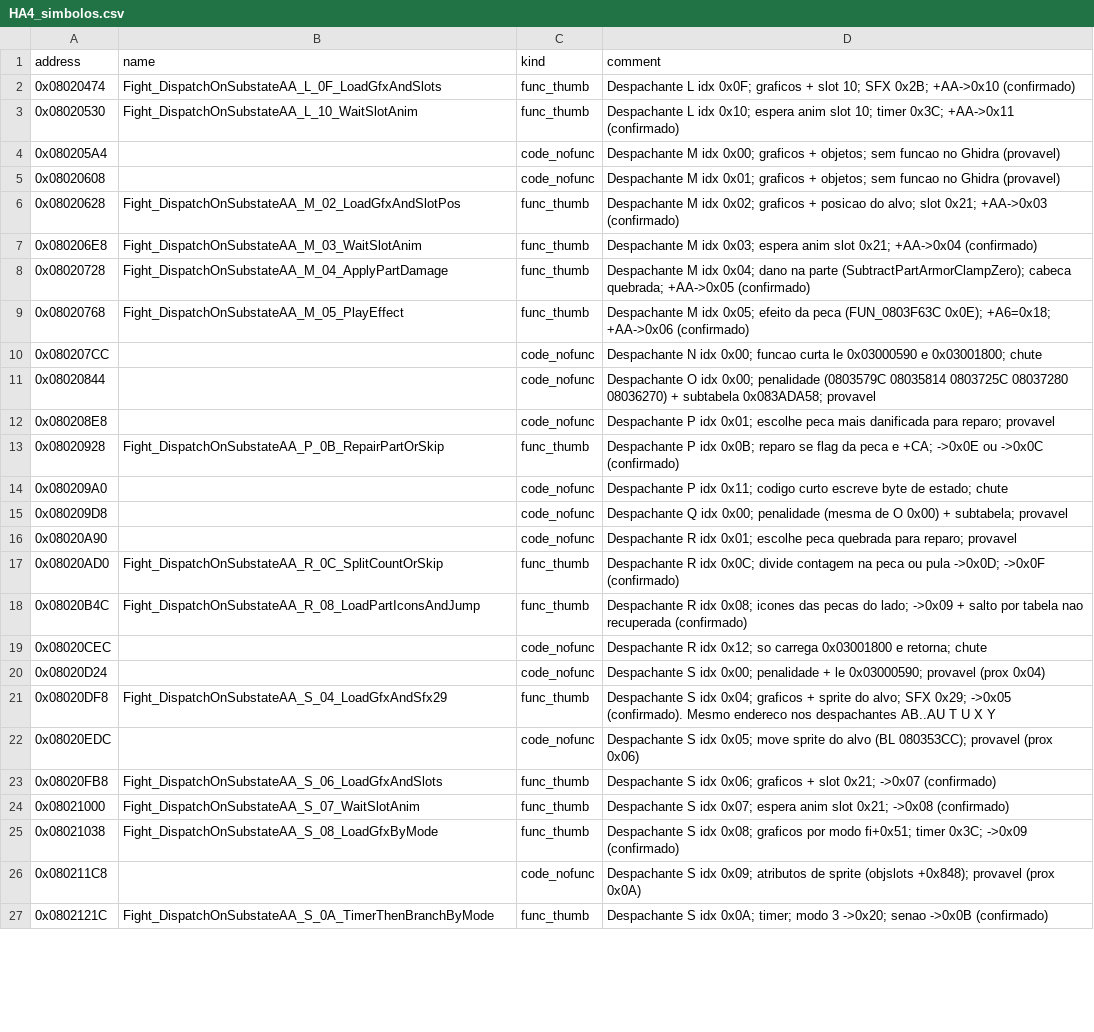
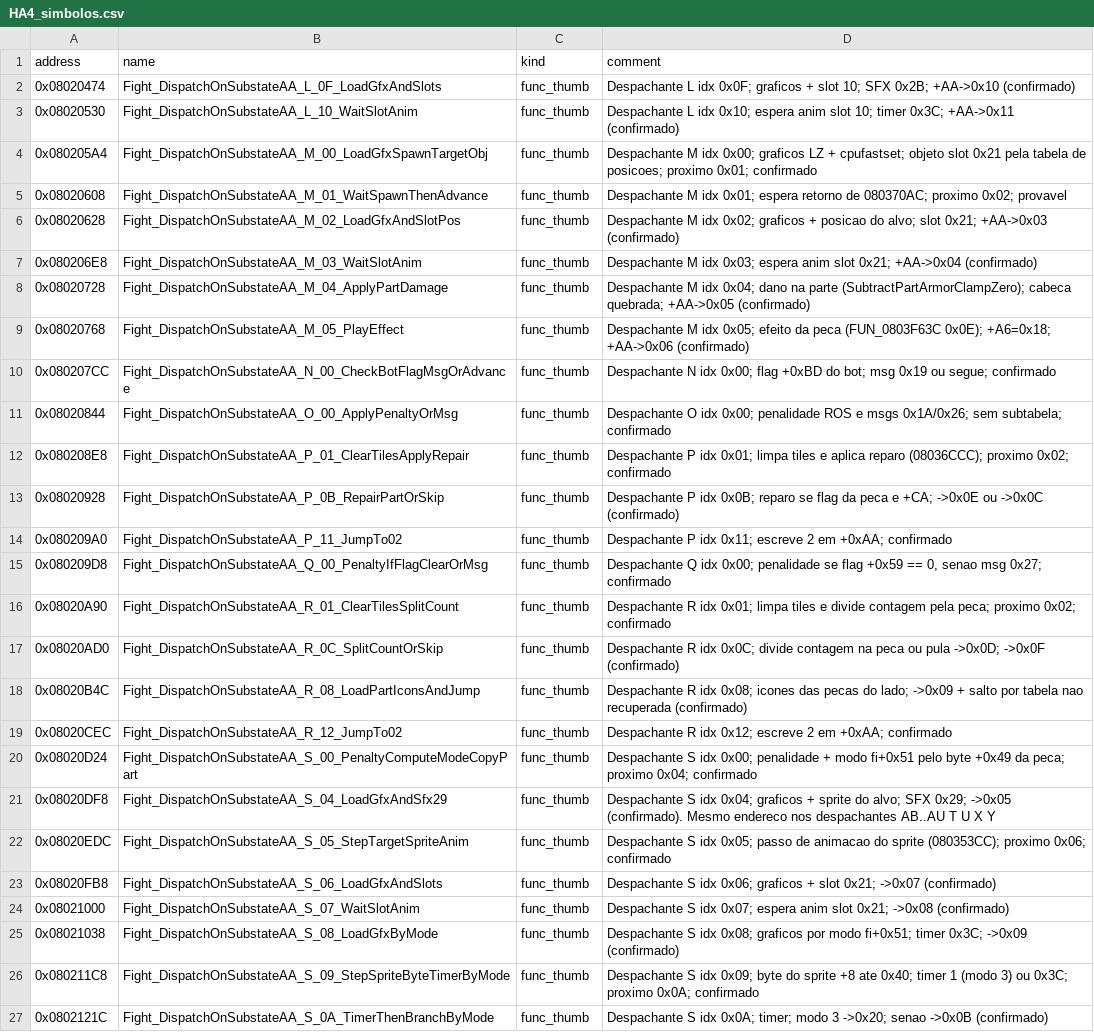
Before and after one commit to jvsdm/Medabots-Romhacking-Toolkit, a CSV file: re/functions/HA4_simbolos.csv, drawn as a sheet; only a part is shown; the diff covers the shown part only.

```diff
--- a/re/functions/HA4_simbolos.csv
+++ b/re/functions/HA4_simbolos.csv
@@ -4,2 +4,2 @@ address,name,kind,comment
-0x080205A4,,code_nofunc,"Despachante M idx 0x00; graficos + objetos; sem funcao no Ghidra (provavel)"
-0x08020608,,code_nofunc,"Despachante M idx 0x01; graficos + objetos; sem funcao no Ghidra (provavel)"
+0x080205A4,Fight_DispatchOnSubstateAA_M_00_LoadGfxSpawnTargetObj,func_thumb,Despachante M idx 0x00; graficos LZ + cpufastset; objeto slot 0x21 pela tabela de posicoes; proximo 0x01; confirmado
+0x08020608,Fight_DispatchOnSubstateAA_M_01_WaitSpawnThenAdvance,func_thumb,Despachante M idx 0x01; espera retorno de 080370AC; proximo 0x02; provavel
@@ -10,3 +10,3 @@ address,name,kind,comment
-0x080207CC,,code_nofunc,"Despachante N idx 0x00; funcao curta le 0x03000590 e 0x03001800; chute"
-0x08020844,,code_nofunc,"Despachante O idx 0x00; penalidade (0803579C 08035814 0803725C 08037280 08036270) + subtabela 0x083ADA58; provavel"
-0x080208E8,,code_nofunc,"Despachante P idx 0x01; escolhe peca mais danificada para reparo; provavel"
+0x080207CC,Fight_DispatchOnSubstateAA_N_00_CheckBotFlagMsgOrAdvance,func_thumb,Despachante N idx 0x00; flag +0xBD do bot; msg 0x19 ou segue; confirmado
+0x08020844,Fight_DispatchOnSubstateAA_O_00_ApplyPenaltyOrMsg,func_thumb,Despachante O idx 0x00; penalidade ROS e msgs 0x1A/0x26; sem subtabela; confirmado
+0x080208E8,Fight_DispatchOnSubstateAA_P_01_ClearTilesApplyRepair,func_thumb,Despachante P idx 0x01; limpa tiles e aplica reparo (08036CCC); proximo 0x02; confirmado
@@ -14,3 +14,3 @@ address,name,kind,comment
-0x080209A0,,code_nofunc,"Despachante P idx 0x11; codigo curto escreve byte de estado; chute"
-0x080209D8,,code_nofunc,"Despachante Q idx 0x00; penalidade (mesma de O 0x00) + subtabela; provavel"
-0x08020A90,,code_nofunc,"Despachante R idx 0x01; escolhe peca quebrada para reparo; provavel"
+0x080209A0,Fight_DispatchOnSubstateAA_P_11_JumpTo02,func_thumb,Despachante P idx 0x11; escreve 2 em +0xAA; confirmado
+0x080209D8,Fight_DispatchOnSubstateAA_Q_00_PenaltyIfFlagClearOrMsg,func_thumb,"Despachante Q idx 0x00; penalidade se flag +0x59 == 0, senao msg 0x27; confirmado"
+0x08020A90,Fight_DispatchOnSubstateAA_R_01_ClearTilesSplitCount,func_thumb,Despachante R idx 0x01; limpa tiles e divide contagem pela peca; proximo 0x02; confirmado
@@ -19,2 +19,2 @@ address,name,kind,comment
-0x08020CEC,,code_nofunc,"Despachante R idx 0x12; so carrega 0x03001800 e retorna; chute"
-0x08020D24,,code_nofunc,"Despachante S idx 0x00; penalidade + le 0x03000590; provavel (prox 0x04)"
+0x08020CEC,Fight_DispatchOnSubstateAA_R_12_JumpTo02,func_thumb,Despachante R idx 0x12; escreve 2 em +0xAA; confirmado
+0x08020D24,Fight_DispatchOnSubstateAA_S_00_PenaltyComputeModeCopyPart,func_thumb,Despachante S idx 0x00; penalidade + modo fi+0x51 pelo byte +0x49 da peca; proximo 0x04; confirmado
@@ -22 +22 @@ address,name,kind,comment
-0x08020EDC,,code_nofunc,"Despachante S idx 0x05; move sprite do alvo (BL 080353CC); provavel (prox 0x06)"
+0x08020EDC,Fight_DispatchOnSubstateAA_S_05_StepTargetSpriteAnim,func_thumb,Despachante S idx 0x05; passo de animacao do sprite (080353CC); proximo 0x06; confirmado
@@ -26 +26 @@ address,name,kind,comment
-0x080211C8,,code_nofunc,"Despachante S idx 0x09; atributos de sprite (objslots +0x848); provavel (prox 0x0A)"
+0x080211C8,Fight_DispatchOnSubstateAA_S_09_StepSpriteByteTimerByMode,func_thumb,Despachante S idx 0x09; byte do sprite +8 ate 0x40; timer 1 (modo 3) ou 0x3C; proximo 0x0A; confirmado
```
Also changed, not shown: 18 edited cells elsewhere in this file, 1 other file.
